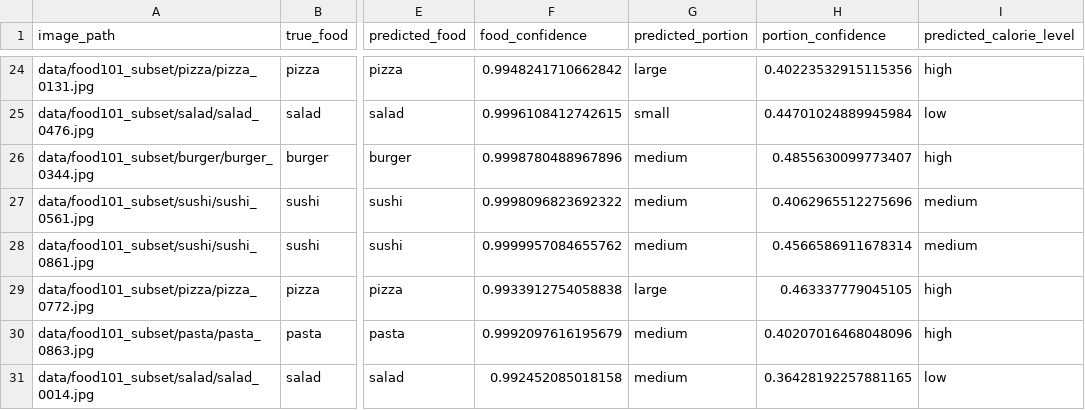
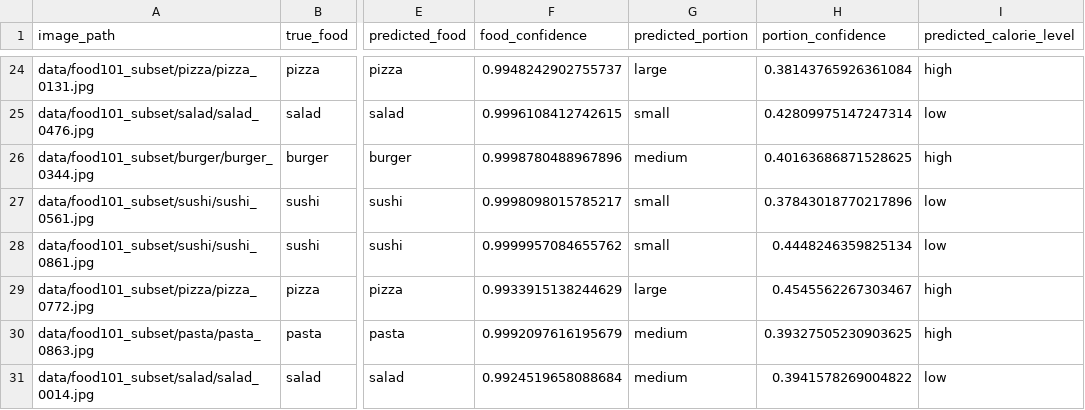
Before and after one commit to chengkaixu25-eng/ECS111Final, a CSV file: outputs/final_pipeline_examples.csv, drawn as a sheet; only a part is shown, gaps mark what is left out; the diff covers the shown part only; the diff names each change by its address in the sheet, - before the commit and + after, or states it on an @@ line.

```diff
--- a/outputs/final_pipeline_examples.csv
+++ b/outputs/final_pipeline_examples.csv
-F24 (food_confidence): 0.9948241710662842
+F24 (food_confidence): 0.9948242902755737
-H24 (portion_confidence): 0.40223532915115356
+H24 (portion_confidence): 0.38143765926361084
-H25 (portion_confidence): 0.44701024889945984
+H25 (portion_confidence): 0.42809975147247314
-H26 (portion_confidence): 0.4855630099773407
+H26 (portion_confidence): 0.40163686871528625
-F27 (food_confidence): 0.9998096823692322
+F27 (food_confidence): 0.9998098015785217
-G27:G28 (predicted_portion): medium
+G27:G28 (predicted_portion): small
-H27 (portion_confidence): 0.4062965512275696
+H27 (portion_confidence): 0.37843018770217896
-I27:I28 (predicted_calorie_level): medium
+I27:I28 (predicted_calorie_level): low
-H28 (portion_confidence): 0.4566586911678314
+H28 (portion_confidence): 0.4448246359825134
-F29 (food_confidence): 0.9933912754058838
+F29 (food_confidence): 0.9933915138244629
-H29 (portion_confidence): 0.463337779045105
+H29 (portion_confidence): 0.4545562267303467
-H30 (portion_confidence): 0.40207016468048096
+H30 (portion_confidence): 0.39327505230903625
-F31 (food_confidence): 0.992452085018158
+F31 (food_confidence): 0.9924519658088684
-H31 (portion_confidence): 0.36428192257881165
+H31 (portion_confidence): 0.3941578269004822
```
Also changed, not shown: 34 edited cells elsewhere in this file, outputs/food_efficientnet_b0_history.csv, outputs/food_resnet18_baseline_history.csv, 11 other files.
